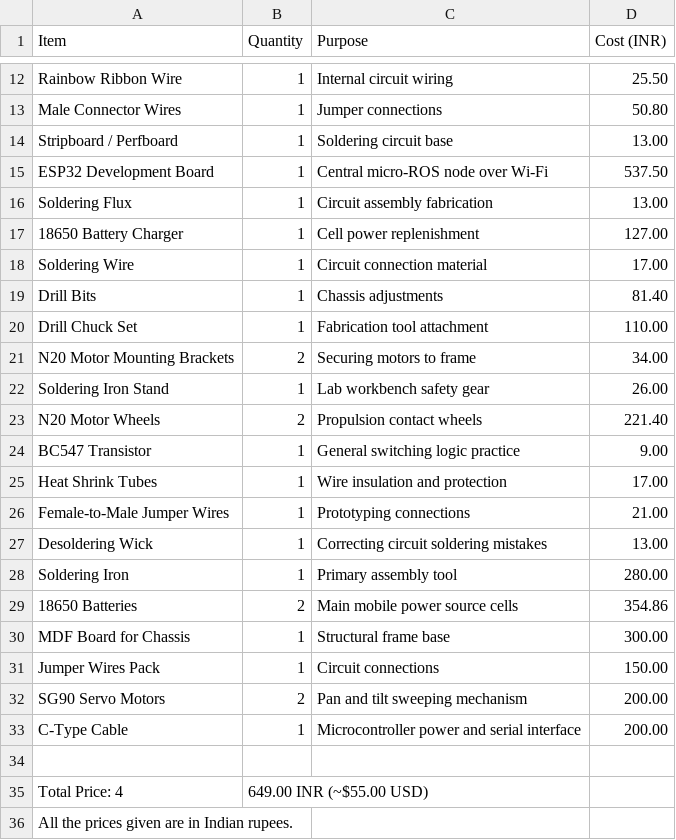
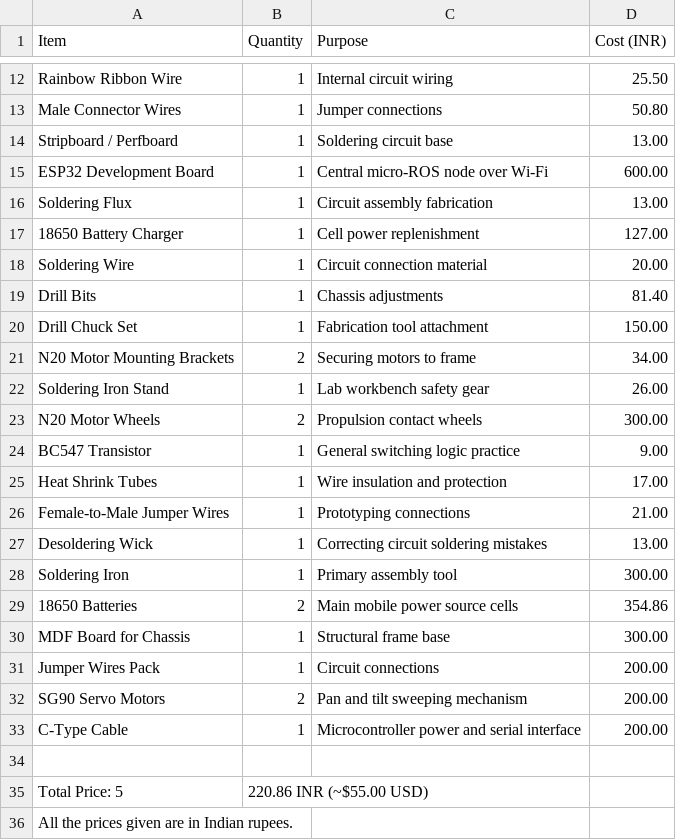
Before and after one commit to Nikhil1059/Radar-Rover, a CSV file: bom.csv, drawn as a sheet; only a part is shown, gaps mark what is left out; the diff covers the shown part only.

Commit message:
Update bom.csv

```diff
--- a/bom.csv
+++ b/bom.csv
@@ -14,11 +14,11 @@ Male Connector Wires, 1 ,Jumper connections,  50.80
 Stripboard / Perfboard, 1 ,Soldering circuit base,  13.00
-ESP32 Development Board, 1 ,Central micro-ROS node over Wi-Fi,  537.50
+ESP32 Development Board, 1 ,Central micro-ROS node over Wi-Fi,  600.00
 Soldering Flux, 1 ,Circuit assembly fabrication,  13.00
 18650 Battery Charger, 1 ,Cell power replenishment,  127.00
-Soldering Wire, 1 ,Circuit connection material,  17.00
+Soldering Wire, 1 ,Circuit connection material,  20.00
 Drill Bits, 1 ,Chassis adjustments,  81.40
-Drill Chuck Set, 1 ,Fabrication tool attachment,  110.00
+Drill Chuck Set, 1 ,Fabrication tool attachment,  150.00
 N20 Motor Mounting Brackets, 2 ,Securing motors to frame,  34.00
 Soldering Iron Stand, 1 ,Lab workbench safety gear,  26.00
-N20 Motor Wheels, 2 ,Propulsion contact wheels,  221.40
+N20 Motor Wheels, 2 ,Propulsion contact wheels,  300.00
 BC547 Transistor, 1 ,General switching logic practice, 9.00
@@ -27,6 +27,6 @@ Female-to-Male Jumper Wires, 1 ,Prototyping connections,  21.00
 Desoldering Wick, 1 ,Correcting circuit soldering mistakes,  13.00
-Soldering Iron, 1 ,Primary assembly tool,  280.00
+Soldering Iron, 1 ,Primary assembly tool,  300.00
 18650 Batteries, 2 ,Main mobile power source cells,  354.86
 MDF Board for Chassis, 1 ,Structural frame base,  300.00
-Jumper Wires Pack, 1 ,Circuit connections,  150.00
+Jumper Wires Pack, 1 ,Circuit connections,  200.00
 SG90 Servo Motors, 2 ,Pan and tilt sweeping mechanism,  200.00
@@ -34,3 +34,3 @@ C-Type Cable, 1 ,Microcontroller power and serial interface,  200.00
 
-Total Price: 4,649.00 INR (~$55.00 USD)
+Total Price: 5,220.86 INR (~$55.00 USD)
 All the prices given are in Indian rupees.
```
Also changed, not shown: 4 edited cells elsewhere in this file.
